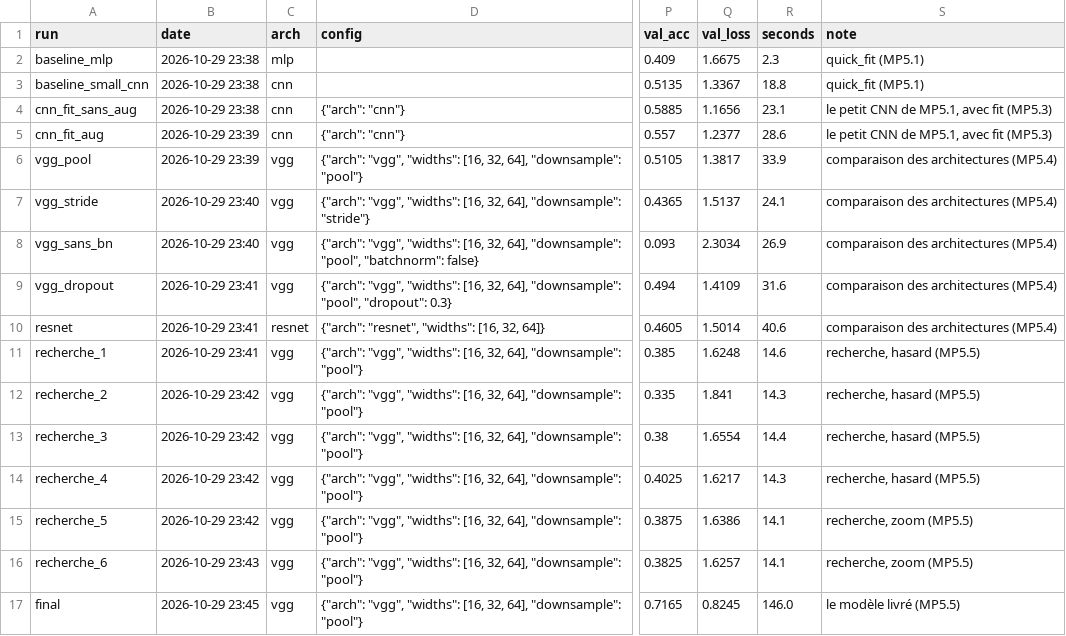
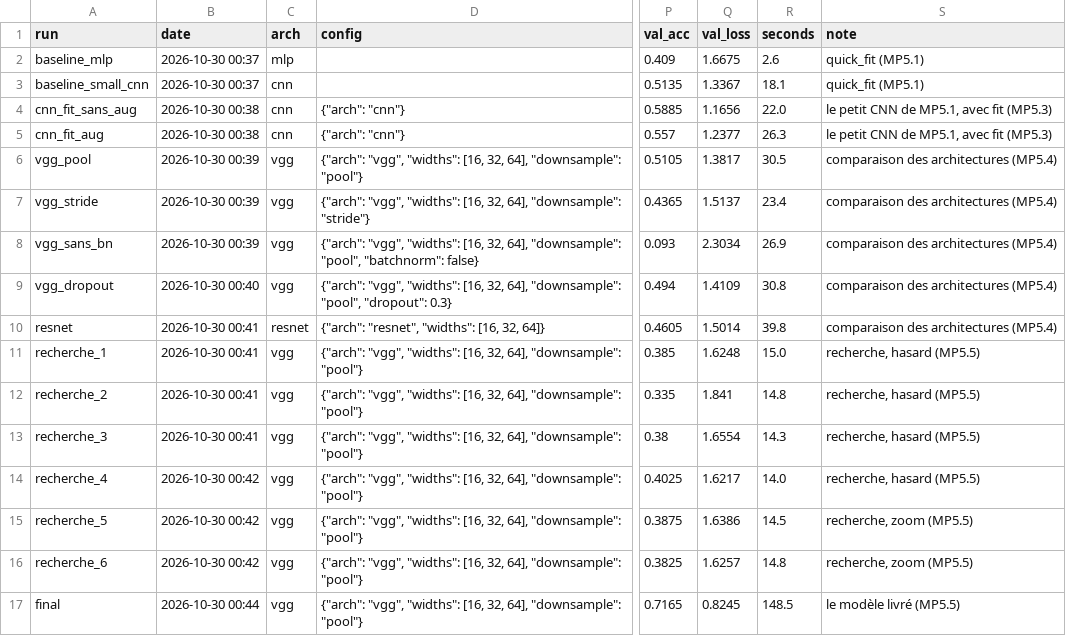
Before and after one commit to cemah2/workbookIA, a CSV file: projets/partie_5_classifieur_cifar10/solution/runs_rapide.csv, drawn as a sheet; only a part is shown, gaps mark what is left out; the diff names each change by its address in the sheet, - before the commit and + after, or states it on an @@ line.

```diff
--- a/projets/partie_5_classifieur_cifar10/solution/runs_rapide.csv
+++ b/projets/partie_5_classifieur_cifar10/solution/runs_rapide.csv
-B2:B3 (date): 2026-10-29 23:38
+B2:B3 (date): 2026-10-30 00:37
-R2 (seconds): 2.3
+R2 (seconds): 2.6
-R3 (seconds): 18.8
+R3 (seconds): 18.1
-B4 (date): 2026-10-29 23:38
+B4 (date): 2026-10-30 00:38
-R4 (seconds): 23.1
+R4 (seconds): 22.0
-B5 (date): 2026-10-29 23:39
+B5 (date): 2026-10-30 00:38
-R5 (seconds): 28.6
+R5 (seconds): 26.3
-B6 (date): 2026-10-29 23:39
+B6 (date): 2026-10-30 00:39
-R6 (seconds): 33.9
+R6 (seconds): 30.5
-B7:B8 (date): 2026-10-29 23:40
+B7:B8 (date): 2026-10-30 00:39
-R7 (seconds): 24.1
+R7 (seconds): 23.4
-B9 (date): 2026-10-29 23:41
+B9 (date): 2026-10-30 00:40
-R9 (seconds): 31.6
+R9 (seconds): 30.8
-B10:B11 (date): 2026-10-29 23:41
+B10:B11 (date): 2026-10-30 00:41
-R10 (seconds): 40.6
+R10 (seconds): 39.8
-R11 (seconds): 14.6
+R11 (seconds): 15.0
-B12:B13 (date): 2026-10-29 23:42
+B12:B13 (date): 2026-10-30 00:41
-R12 (seconds): 14.3
+R12 (seconds): 14.8
-R13 (seconds): 14.4
+R13 (seconds): 14.3
-B14:B15 (date): 2026-10-29 23:42
+B14:B15 (date): 2026-10-30 00:42
-R14 (seconds): 14.3
+R14 (seconds): 14.0
-R15 (seconds): 14.1
+R15 (seconds): 14.5
-B16 (date): 2026-10-29 23:43
+B16 (date): 2026-10-30 00:42
-R16 (seconds): 14.1
+R16 (seconds): 14.8
-B17 (date): 2026-10-29 23:45
+B17 (date): 2026-10-30 00:44
-R17 (seconds): 146.0
+R17 (seconds): 148.5
```
Also changed, not shown: 6 other files.
